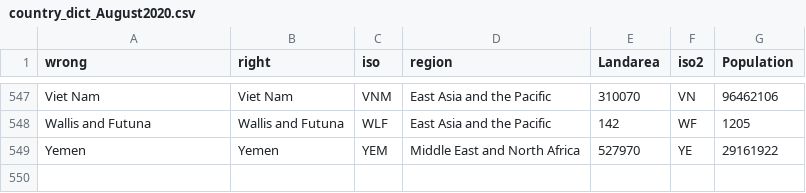
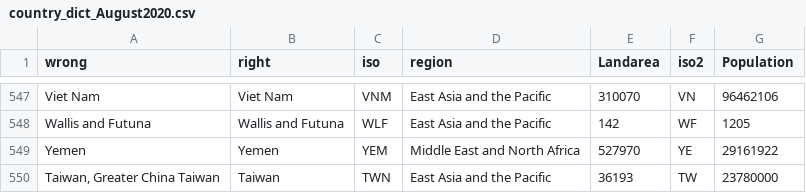
Before and after one commit to datadrivenenvirolab/ClimActor, a CSV file: data-raw/country_dict_August2020.csv, drawn as a sheet; only a part is shown, gaps mark what is left out.

```diff
--- a/data-raw/country_dict_August2020.csv
+++ b/data-raw/country_dict_August2020.csv
@@ -549 +549,2 @@ Wallis and Futuna,Wallis and Futuna,WLF,East Asia and the Pacific,142,WF,1205
 Yemen,Yemen,YEM,Middle East and North Africa,527970,YE,29161922
+"Taiwan, Greater China Taiwan",Taiwan,TWN,East Asia and the Pacific,36193,TW,23780000
```
Also changed, not shown: 5 other files.
